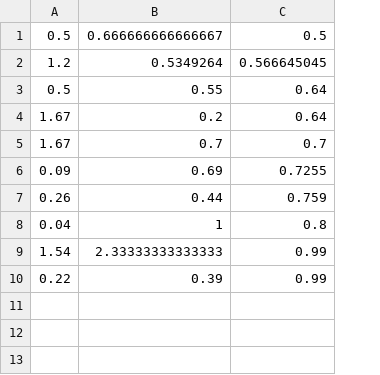
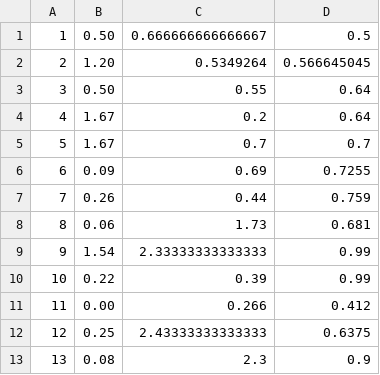
Before and after one commit to Sina-Mo/peri-gPC-pinch, a CSV file: input2d-files-animals/animals-for-input2d.csv, drawn as a sheet; removed rows and columns are numbered as before the commit, all else as after; the diff names each change by its address in the sheet, - before the commit and + after, or states it on an @@ line.

Commit message:
Changing input files for animals

```diff
--- a/input2d-files-animals/animals-for-input2d.csv
+++ b/input2d-files-animals/animals-for-input2d.csv
+column A, rows 1-7: 1 | 2 | 3 | 4 | 5 | 6 | 7; rows 9-10: 9 | 10
-B1: 0.5
+B1: 0.50
-B2: 1.2
+B2: 1.20
-B3: 0.5
+B3: 0.50
-row 8: 0.04 | 1 | 0.8
+row 8: 8 | 0.06 | 1.73 | 0.681
+row 11: 11 | 0.00 | 0.266 | 0.412
+row 12: 12 | 0.25 | 2.43333333333333 | 0.6375
+row 13: 13 | 0.08 | 2.3 | 0.9
```
Also changed, not shown: parameters-files-animals/animals-for-input2d.csv, 2 other files.
